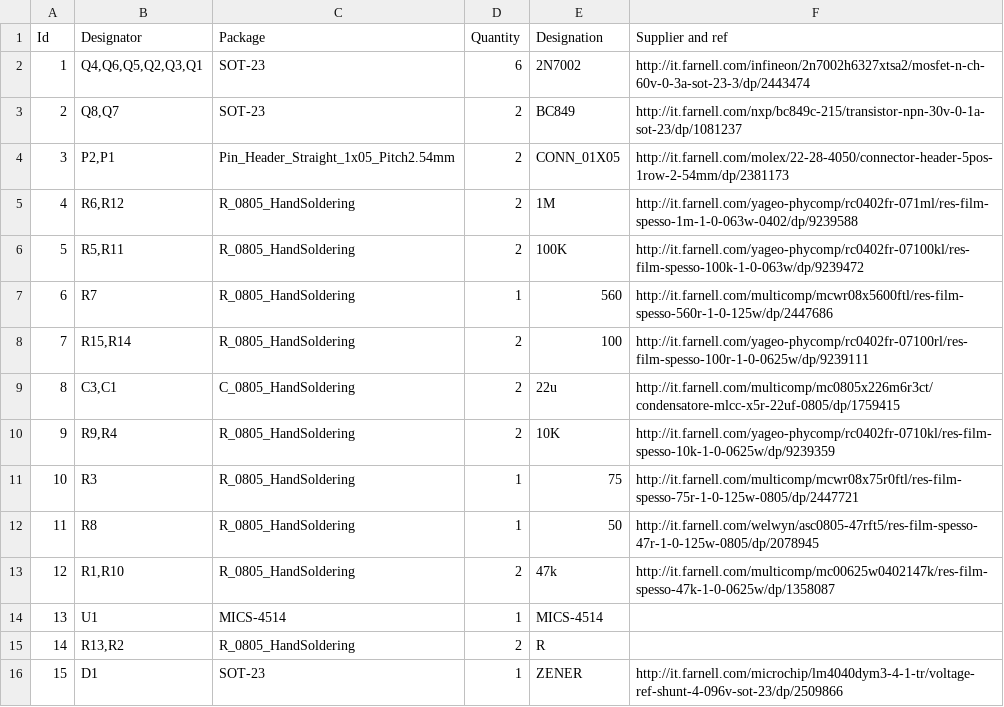
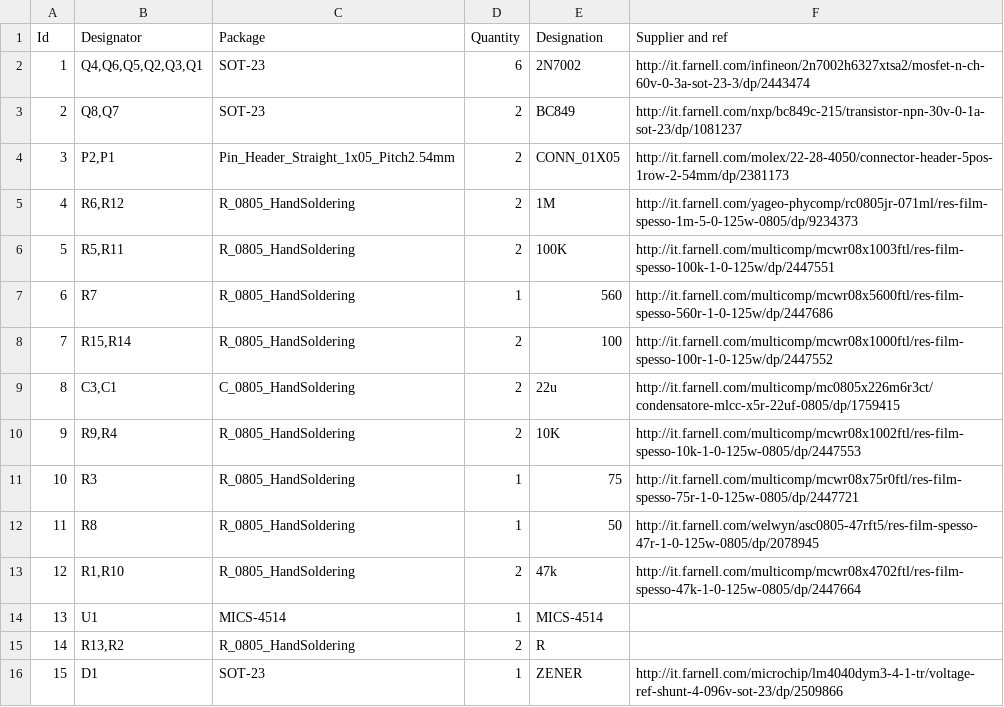
Before and after one commit to r-map/rmap, a CSV file: kicad/r-map_v2/breakout_board/NO2-CO/BOM/NO2.csv, drawn as a sheet.

Commit message:
Update NO2.csv

```diff
--- a/kicad/r-map_v2/breakout_board/NO2-CO/BOM/NO2.csv
+++ b/kicad/r-map_v2/breakout_board/NO2-CO/BOM/NO2.csv
@@ -4,11 +4,11 @@ Id,Designator,Package,Quantity,Designation,Supplier and ref
 3,"P2,P1",Pin_Header_Straight_1x05_Pitch2.54mm,2,CONN_01X05,http://it.farnell.com/molex/22-28-4050/connector-header-5pos-1row-2-54mm/dp/2381173
-4,"R6,R12",R_0805_HandSoldering,2,1M,http://it.farnell.com/yageo-phycomp/rc0402fr-071ml/res-film-spesso-1m-1-0-063w-0402/dp/9239588
-5,"R5,R11",R_0805_HandSoldering,2,100K,http://it.farnell.com/yageo-phycomp/rc0402fr-07100kl/res-film-spesso-100k-1-0-063w/dp/9239472
+4,"R6,R12",R_0805_HandSoldering,2,1M,http://it.farnell.com/yageo-phycomp/rc0805jr-071ml/res-film-spesso-1m-5-0-125w-0805/dp/9234373
+5,"R5,R11",R_0805_HandSoldering,2,100K,http://it.farnell.com/multicomp/mcwr08x1003ftl/res-film-spesso-100k-1-0-125w/dp/2447551
 6,R7,R_0805_HandSoldering,1,560,http://it.farnell.com/multicomp/mcwr08x5600ftl/res-film-spesso-560r-1-0-125w/dp/2447686
-7,"R15,R14",R_0805_HandSoldering,2,100,http://it.farnell.com/yageo-phycomp/rc0402fr-07100rl/res-film-spesso-100r-1-0-0625w/dp/9239111
+7,"R15,R14",R_0805_HandSoldering,2,100,http://it.farnell.com/multicomp/mcwr08x1000ftl/res-film-spesso-100r-1-0-125w/dp/2447552
 8,"C3,C1",C_0805_HandSoldering,2,22u,http://it.farnell.com/multicomp/mc0805x226m6r3ct/condensatore-mlcc-x5r-22uf-0805/dp/1759415
-9,"R9,R4",R_0805_HandSoldering,2,10K,http://it.farnell.com/yageo-phycomp/rc0402fr-0710kl/res-film-spesso-10k-1-0-0625w/dp/9239359
+9,"R9,R4",R_0805_HandSoldering,2,10K,http://it.farnell.com/multicomp/mcwr08x1002ftl/res-film-spesso-10k-1-0-125w-0805/dp/2447553
 10,R3,R_0805_HandSoldering,1,75,http://it.farnell.com/multicomp/mcwr08x75r0ftl/res-film-spesso-75r-1-0-125w-0805/dp/2447721
 11,R8,R_0805_HandSoldering,1,50,http://it.farnell.com/welwyn/asc0805-47rft5/res-film-spesso-47r-1-0-125w-0805/dp/2078945
-12,"R1,R10",R_0805_HandSoldering,2,47k,http://it.farnell.com/multicomp/mc00625w0402147k/res-film-spesso-47k-1-0-0625w/dp/1358087
+12,"R1,R10",R_0805_HandSoldering,2,47k,http://it.farnell.com/multicomp/mcwr08x4702ftl/res-film-spesso-47k-1-0-125w-0805/dp/2447664
 13,U1,MICS-4514,1,MICS-4514,
```
